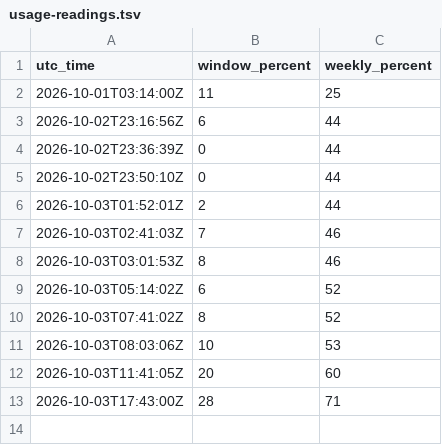
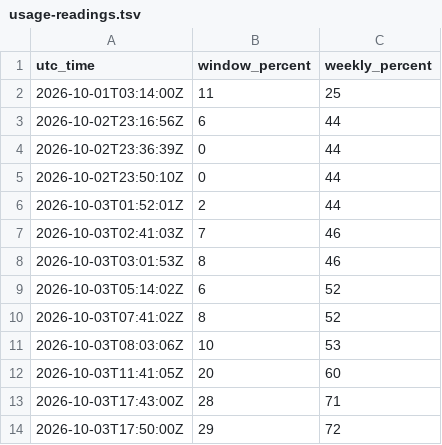
Before and after one commit to asklokesh/loki-mode, a TSV file: docs/v10/usage-readings.tsv, drawn as a sheet.

```diff
--- a/docs/v10/usage-readings.tsv
+++ b/docs/v10/usage-readings.tsv
@@ -13 +13,2 @@ utc_time	window_percent	weekly_percent
 2026-10-03T17:43:00Z	28	71
+2026-10-03T17:50:00Z	29	72
```
Also changed, not shown: 2 other files.
